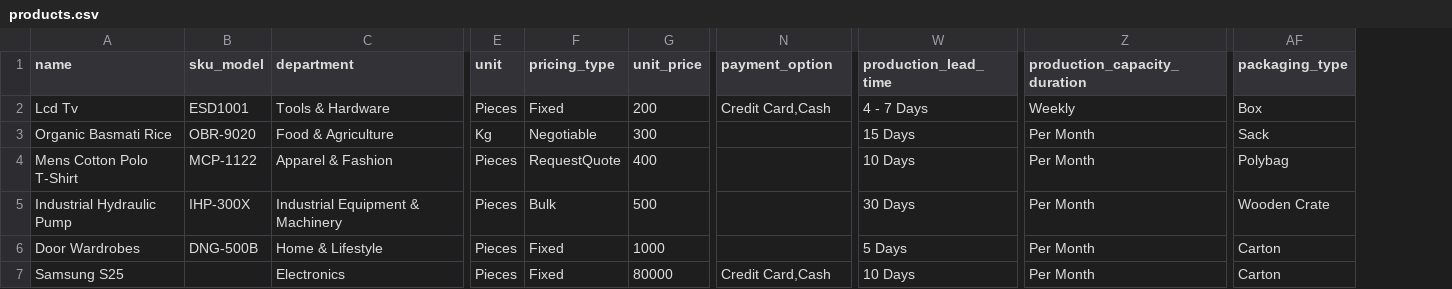
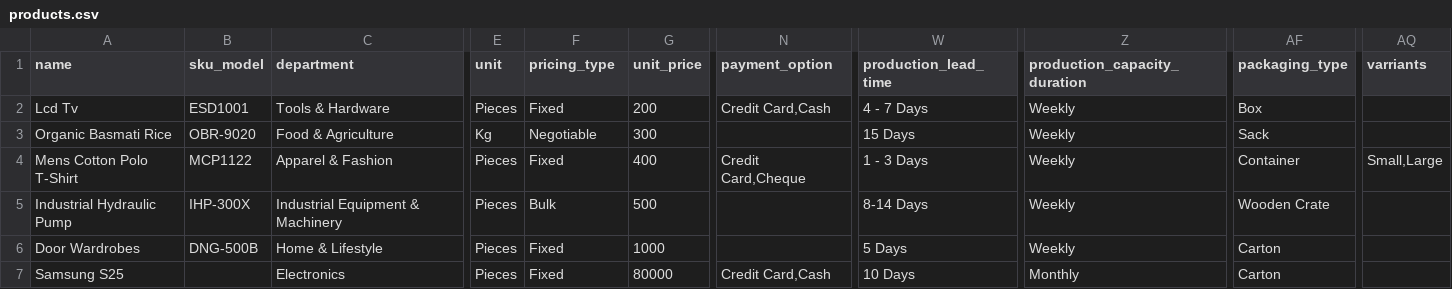
Before and after one commit to deepakPEP/AutomationTesting, a CSV file: src/data/products.csv, drawn as a sheet; only a part is shown, gaps mark what is left out; the diff names each change by its address in the sheet, - before the commit and + after, or states it on an @@ line.

```diff
--- a/src/data/products.csv
+++ b/src/data/products.csv
+column AQ (varriants), row 4: Small,Large
-Z3:Z6 (production_capacity_duration): Per Month
+Z3:Z6 (production_capacity_duration): Weekly
-B4 (sku_model): MCP-1122
+B4 (sku_model): MCP1122
-F4 (pricing_type): RequestQuote
+F4 (pricing_type): Fixed
-N4 (payment_option): (empty)
+N4 (payment_option): Credit Card,Cheque
-W4 (production_lead_time): 10 Days
+W4 (production_lead_time): 1 - 3 Days
-AF4 (packaging_type): Polybag
+AF4 (packaging_type): Container
-W5 (production_lead_time): 30 Days
+W5 (production_lead_time): 8-14 Days
-Z7 (production_capacity_duration): Per Month
+Z7 (production_capacity_duration): Monthly
```
Also changed, not shown: 10 other files.
